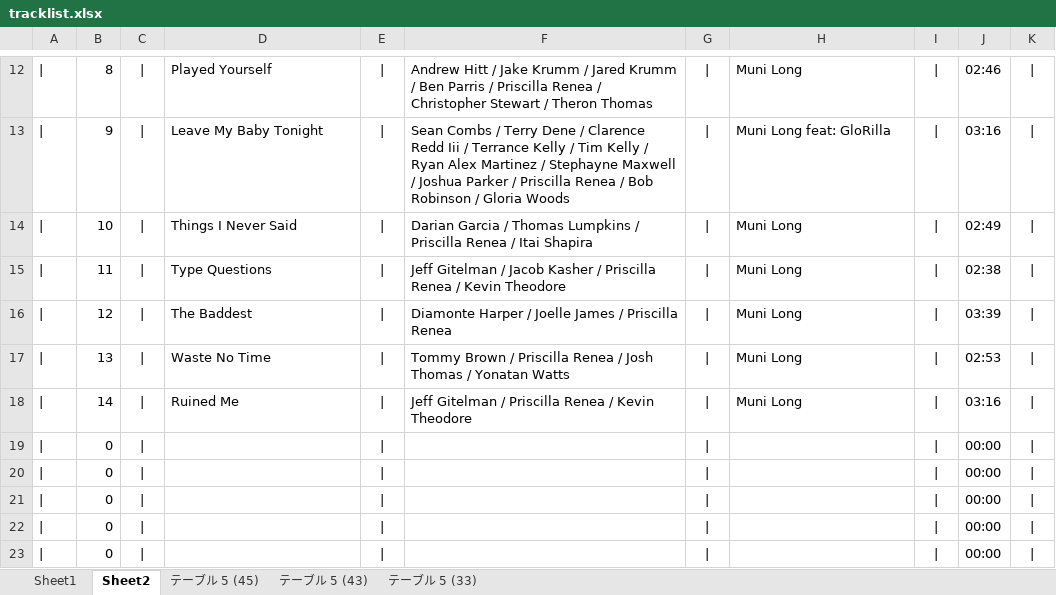
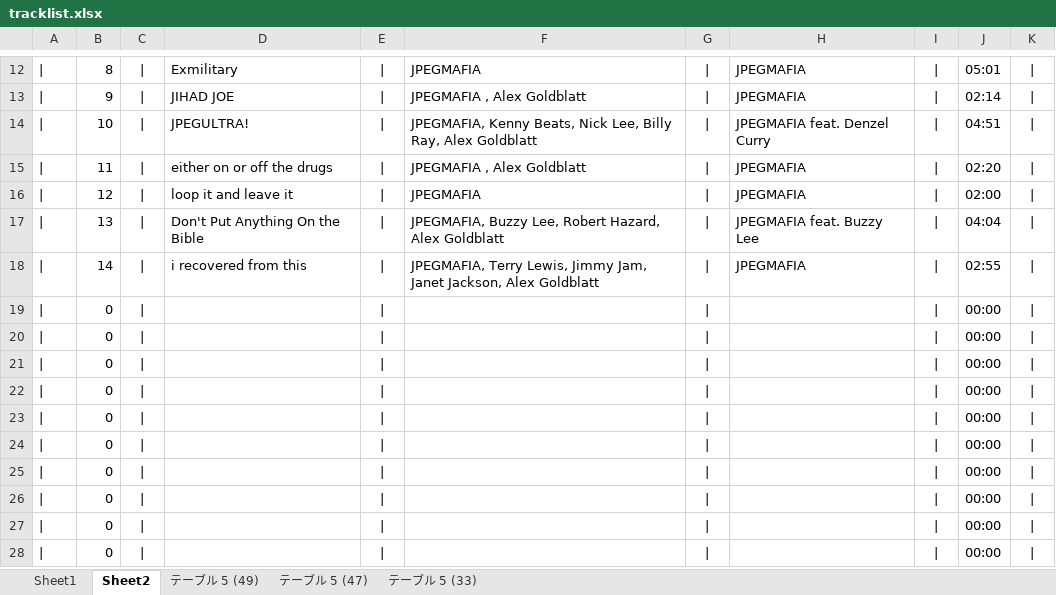
Before and after one commit to kazz2001/my-carbon-site, an Excel workbook: tracklist.xlsx, sheet Sheet2, drawn as a sheet; only a part is shown, gaps mark what is left out; the shorter side is filled out with more unchanged rows; values as stored, in another font and other column widths than the file's, no borders; the diff covers the shown part only; the diff names each change by its address in the sheet, - before the commit and + after, or states it on an @@ line.

```diff
--- a/tracklist.xlsx (sheet Sheet2)
+++ b/tracklist.xlsx (sheet Sheet2)
-sheet tab: テーブル 5 (45)
-sheet tab: テーブル 5 (43)
+sheet tab: テーブル 5 (49)
+sheet tab: テーブル 5 (47)
-D12: Played Yourself
+D12: Exmilitary
-F12: Andrew Hitt / Jake Krumm / Jared Krumm / Ben Parris / Priscilla Renea / Christopher Stewart / Theron Thomas
+F12: JPEGMAFIA
-H12: Muni Long
+H12: JPEGMAFIA
-J12: 02:46
+J12: 05:01
-D13: Leave My Baby Tonight
+D13: JIHAD JOE
-F13: Sean Combs / Terry Dene / Clarence Redd Iii / Terrance Kelly / Tim Kelly / Ryan Alex Martinez / Stephayne Maxwell / Joshua Parker / Priscilla Renea / Bob Robinson / Gloria Woods
+F13: JPEGMAFIA , Alex Goldblatt
-H13: Muni Long feat: GloRilla
+H13: JPEGMAFIA
-J13: 03:16
+J13: 02:14
-D14: Things I Never Said
+D14: JPEGULTRA!
-F14: Darian Garcia / Thomas Lumpkins / Priscilla Renea / Itai Shapira
+F14: JPEGMAFIA, Kenny Beats, Nick Lee, Billy Ray, Alex Goldblatt
-H14: Muni Long
+H14: JPEGMAFIA feat. Denzel Curry
-J14: 02:49
+J14: 04:51
-D15: Type Questions
+D15: either on or off the drugs
-F15: Jeff Gitelman / Jacob Kasher / Priscilla Renea / Kevin Theodore
+F15: JPEGMAFIA , Alex Goldblatt
-H15:H16: Muni Long
+H15:H16: JPEGMAFIA
-J15: 02:38
+J15: 02:20
-D16: The Baddest
+D16: loop it and leave it
-F16: Diamonte Harper / Joelle James / Priscilla Renea
+F16: JPEGMAFIA
-J16: 03:39
+J16: 02:00
-D17: Waste No Time
+D17: Don't Put Anything On the Bible
-F17: Tommy Brown / Priscilla Renea / Josh Thomas / Yonatan Watts
+F17: JPEGMAFIA, Buzzy Lee, Robert Hazard, Alex Goldblatt
-H17: Muni Long
+H17: JPEGMAFIA feat. Buzzy Lee
-J17: 02:53
+J17: 04:04
-D18: Ruined Me
+D18: i recovered from this
-F18: Jeff Gitelman / Priscilla Renea / Kevin Theodore
+F18: JPEGMAFIA, Terry Lewis, Jimmy Jam, Janet Jackson, Alex Goldblatt
-H18: Muni Long
+H18: JPEGMAFIA
-J18: 03:16
+J18: 02:55
```
Also changed, not shown: 1 added row, 1 removed row and 31 edited cells elsewhere in this sheet, sheet Sheet1, 16 other files.
